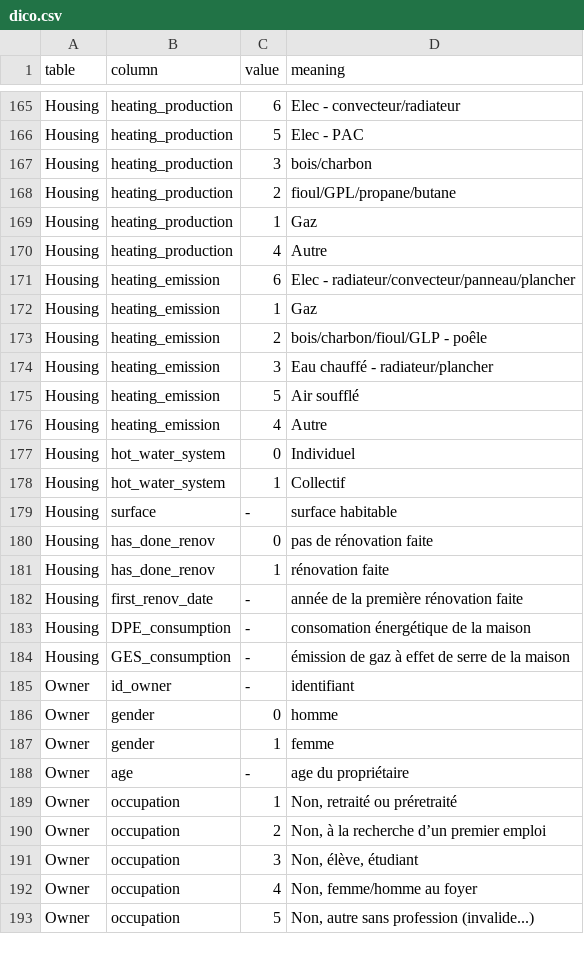
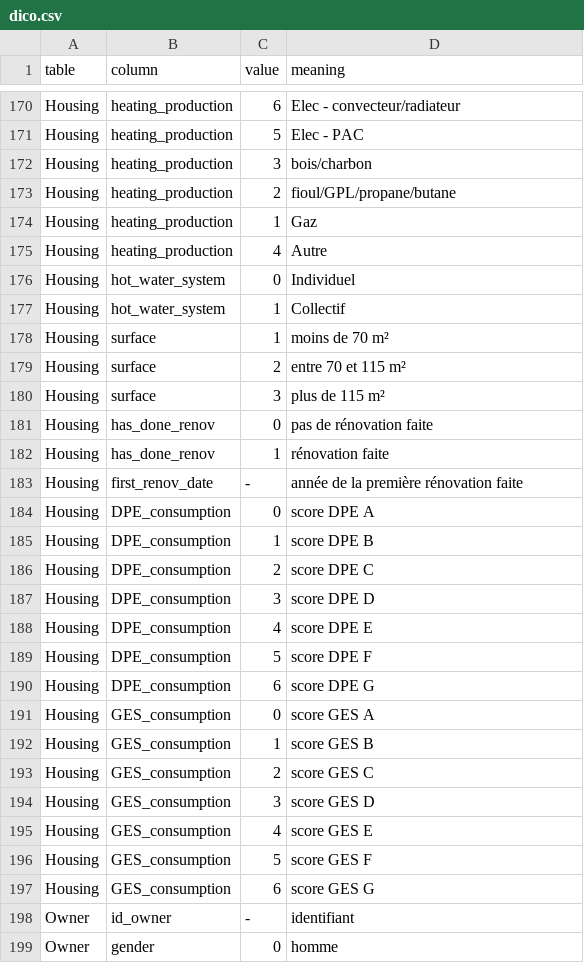
Before and after one commit to axrocheteau/renov_local, a CSV file: training/dico.csv, drawn as a sheet; only a part is shown, gaps mark what is left out; the shorter side is filled out with more unchanged rows; the diff covers the shown part only.

Commit message:
delete heating emission switch to new datasets

```diff
--- a/training/dico.csv
+++ b/training/dico.csv
@@ -170,11 +175,7 @@ Housing	heating_production	1	Gaz
 Housing	heating_production	4	Autre
-Housing	heating_emission	6	Elec - radiateur/convecteur/panneau/plancher
-Housing	heating_emission	1	Gaz
-Housing	heating_emission	2	bois/charbon/fioul/GLP - poêle
-Housing	heating_emission	3	Eau chauffé - radiateur/plancher
-Housing	heating_emission	5	Air soufflé
-Housing	heating_emission	4	Autre
 Housing	hot_water_system	0	Individuel
 Housing	hot_water_system	1	Collectif
-Housing	surface	-	surface habitable
+Housing	surface	1	moins de 70 m²
+Housing	surface	2	entre 70 et 115 m²
+Housing	surface	3	plus de 115 m²
 Housing	has_done_renov	0	pas de rénovation faite
@@ -182,4 +183,16 @@ Housing	has_done_renov	1	rénovation faite
 Housing	first_renov_date	-	année de la première rénovation faite
-Housing	DPE_consumption	-	consomation énergétique de la maison
-Housing	GES_consumption	-	émission de gaz à effet de serre de la maison
+Housing	DPE_consumption	0	score DPE A
+Housing	DPE_consumption	1	score DPE B
+Housing	DPE_consumption	2	score DPE C
+Housing	DPE_consumption	3	score DPE D
+Housing	DPE_consumption	4	score DPE E
+Housing	DPE_consumption	5	score DPE F
+Housing	DPE_consumption	6	score DPE G
+Housing	GES_consumption	0	score GES A
+Housing	GES_consumption	1	score GES B
+Housing	GES_consumption	2	score GES C
+Housing	GES_consumption	3	score GES D
+Housing	GES_consumption	4	score GES E
+Housing	GES_consumption	5	score GES F
+Housing	GES_consumption	6	score GES G
 Owner	id_owner	-	identifiant
```
Also changed, not shown: 11 added rows, 6 removed rows and 8 edited cells elsewhere in this file, 10 other files.
